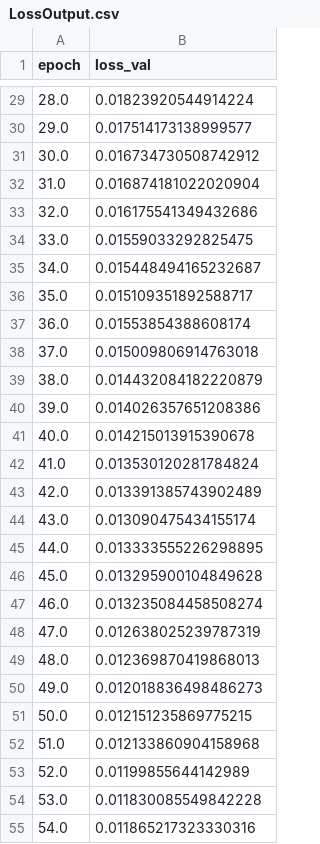
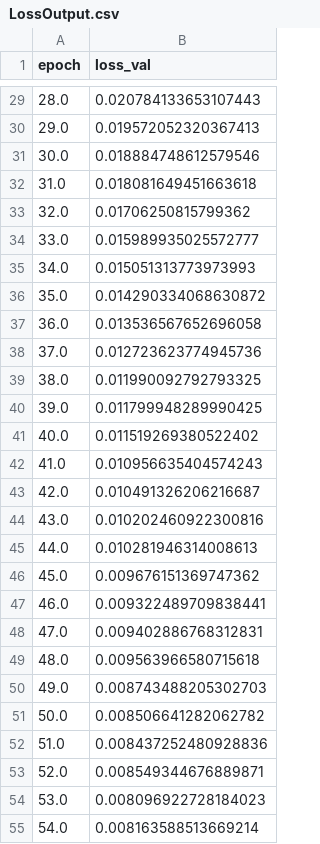
Before and after one commit to jitendra3010/MRI-Fractures-Project, a CSV file: Result/LossOutput.csv, drawn as a sheet; only a part is shown, gaps mark what is left out; the diff covers the shown part only.

```diff
--- a/Result/LossOutput.csv
+++ b/Result/LossOutput.csv
@@ -29,27 +29,27 @@ epoch,loss_val
-28.0,0.01823920544914224
-29.0,0.017514173138999577
-30.0,0.016734730508742912
-31.0,0.016874181022020904
-32.0,0.016175541349432686
-33.0,0.01559033292825475
-34.0,0.015448494165232687
-35.0,0.015109351892588717
-36.0,0.01553854388608174
-37.0,0.015009806914763018
-38.0,0.014432084182220879
-39.0,0.014026357651208386
-40.0,0.014215013915390678
-41.0,0.013530120281784824
-42.0,0.013391385743902489
-43.0,0.013090475434155174
-44.0,0.013333555226298895
-45.0,0.013295900104849628
-46.0,0.013235084458508274
-47.0,0.012638025239787319
-48.0,0.012369870419868013
-49.0,0.012018836498486273
-50.0,0.012151235869775215
-51.0,0.012133860904158968
-52.0,0.01199855644142989
-53.0,0.011830085549842228
-54.0,0.011865217323330316
+28.0,0.020784133653107443
+29.0,0.019572052320367413
+30.0,0.018884748612579546
+31.0,0.018081649451663618
+32.0,0.01706250815799362
+33.0,0.015989935025572777
+34.0,0.015051313773973993
+35.0,0.014290334068630872
+36.0,0.013536567652696058
+37.0,0.012723623774945736
+38.0,0.011990092792793325
+39.0,0.011799948289990425
+40.0,0.011519269380522402
+41.0,0.010956635404574243
+42.0,0.010491326206216687
+43.0,0.010202460922300816
+44.0,0.010281946314008613
+45.0,0.009676151369747362
+46.0,0.009322489709838441
+47.0,0.009402886768312831
+48.0,0.009563966580715618
+49.0,0.008743488205302703
+50.0,0.008506641282062782
+51.0,0.008437252480928836
+52.0,0.008549344676889871
+53.0,0.008096922728184023
+54.0,0.008163588513669214
```
Also changed, not shown: 173 edited cells elsewhere in this file, Result/IoUScore.csv, 24 other files.
